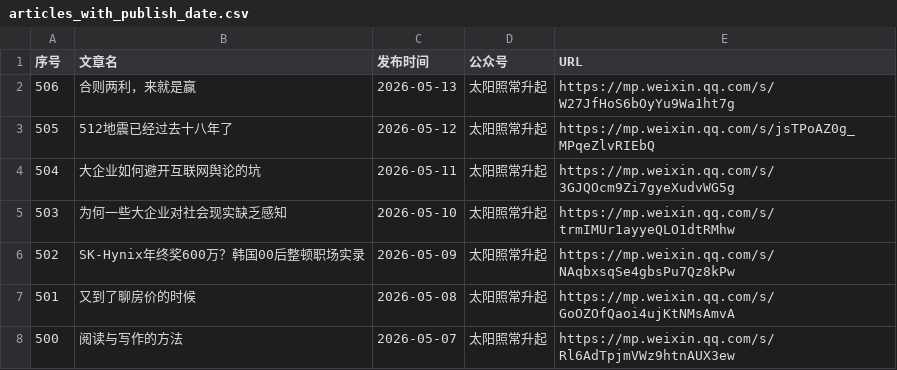
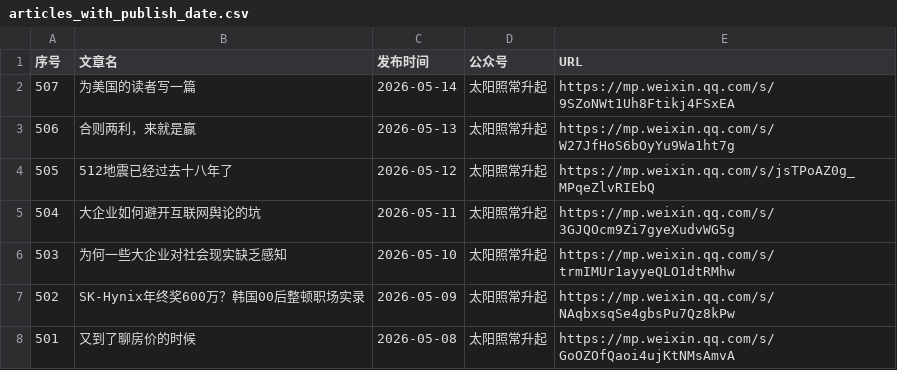
Before and after one commit to 531014023/Backup-of-articles-from-the-The-Sun-Also-Rises-WeChat-official-account, a CSV file: articles_with_publish_date.csv, drawn as a sheet; only a part is shown; the shorter side is filled out with more unchanged rows.

Commit message:
feat: 添加微信文章 2026-05-14 为美国的读者写一篇

```diff
--- a/articles_with_publish_date.csv
+++ b/articles_with_publish_date.csv
@@ -1,2 +1,3 @@
 序号,文章名,发布时间,公众号,URL
+507,为美国的读者写一篇,2026-05-14,太阳照常升起,https://mp.weixin.qq.com/s/9SZoNWt1Uh8Ftikj4FSxEA
 506,合则两利，来就是赢,2026-05-13,太阳照常升起,https://mp.weixin.qq.com/s/W27JfHoS6bOyYu9Wa1ht7g
```
Also changed, not shown: 4 other files.
